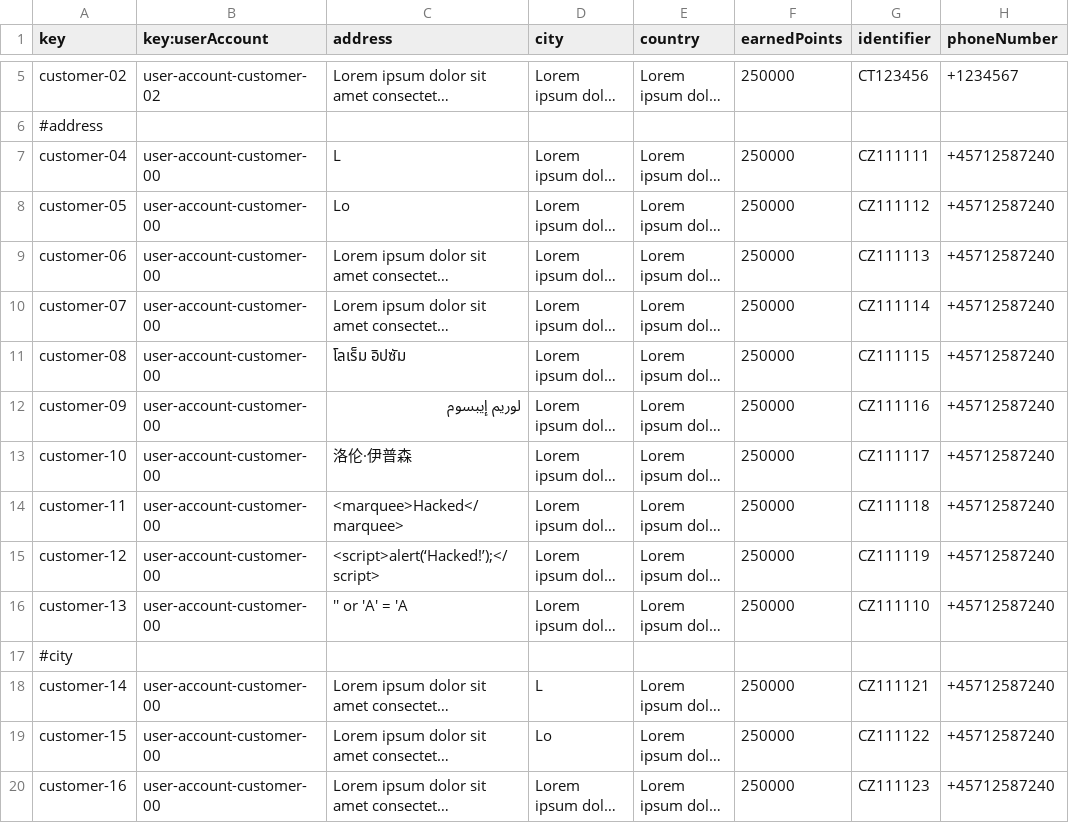
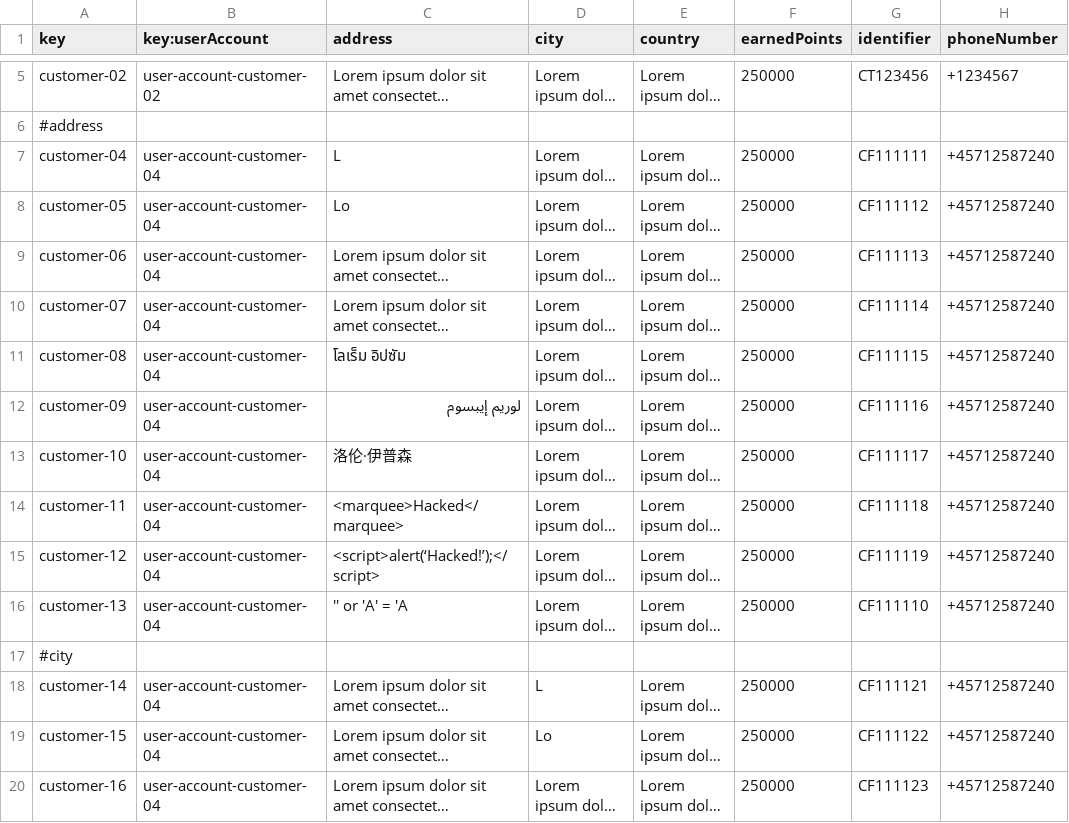
Before and after one commit to DP2-C1-054/Acme-ANS-C3, a CSV file: src/main/resources/WEB-INF/data/sample/customer.csv, drawn as a sheet; only a part is shown, gaps mark what is left out; long unchanged cells end in …; the diff covers the shown part only; the diff names each change by its address in the sheet, - before the commit and + after, or states it on an @@ line.

Commit message:
feat: creado funcionalidades customer booking Refs #220

```diff
--- a/src/main/resources/WEB-INF/data/sample/customer.csv
+++ b/src/main/resources/WEB-INF/data/sample/customer.csv
-B7:B16 (key:userAccount): user-account-customer-00
+B7:B16 (key:userAccount): user-account-customer-04
-G7 (identifier): CZ111111
+G7 (identifier): CF111111
-G8 (identifier): CZ111112
+G8 (identifier): CF111112
-G9 (identifier): CZ111113
+G9 (identifier): CF111113
-G10 (identifier): CZ111114
+G10 (identifier): CF111114
-G11 (identifier): CZ111115
+G11 (identifier): CF111115
-G12 (identifier): CZ111116
+G12 (identifier): CF111116
-G13 (identifier): CZ111117
+G13 (identifier): CF111117
-G14 (identifier): CZ111118
+G14 (identifier): CF111118
-G15 (identifier): CZ111119
+G15 (identifier): CF111119
-G16 (identifier): CZ111110
+G16 (identifier): CF111110
-B18:B20 (key:userAccount): user-account-customer-00
+B18:B20 (key:userAccount): user-account-customer-04
-G18 (identifier): CZ111121
+G18 (identifier): CF111121
-G19 (identifier): CZ111122
+G19 (identifier): CF111122
-G20 (identifier): CZ111123
+G20 (identifier): CF111123
```
Also changed, not shown: 54 edited cells elsewhere in this file, src/main/resources/WEB-INF/data/sample/booking.csv, src/main/resources/WEB-INF/data/sample/user-account.csv, 21 other files.
